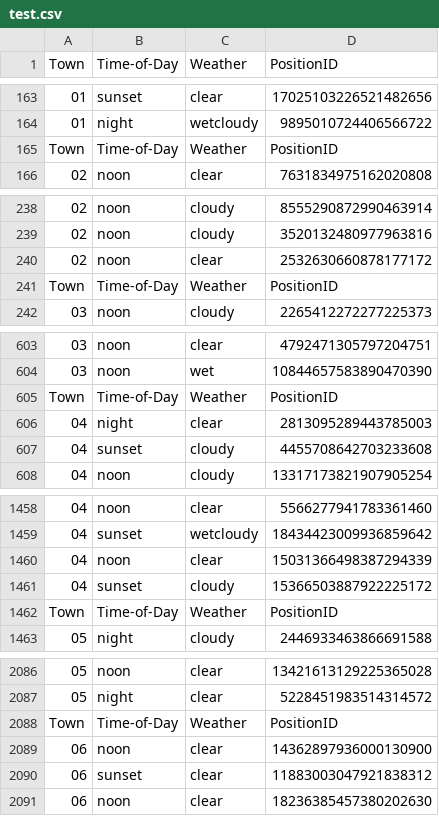
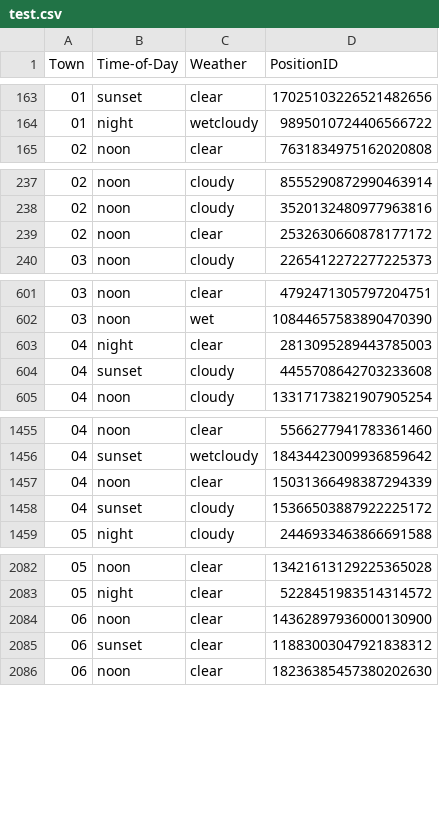
Before and after one commit to LTTM/SELMA, a CSV file: lists/test.csv, drawn as a sheet; only a part is shown, gaps mark what is left out; the diff covers the shown part only.

Commit message:
continue work on dataloader & fixed bug in lists generation

```diff
--- a/lists/test.csv
+++ b/lists/test.csv
@@ -164,3 +164,2 @@ Town,Time-of-Day,Weather,PositionID
 01,night,wetcloudy,9895010724406566722
-Town,Time-of-Day,Weather,PositionID
 02,noon,clear,7631834975162020808
@@ -240,3 +239,2 @@ Town,Time-of-Day,Weather,PositionID
 02,noon,clear,2532630660878177172
-Town,Time-of-Day,Weather,PositionID
 03,noon,cloudy,2265412272277225373
@@ -604,3 +602,2 @@ Town,Time-of-Day,Weather,PositionID
 03,noon,wet,10844657583890470390
-Town,Time-of-Day,Weather,PositionID
 04,night,clear,2813095289443785003
@@ -1461,3 +1458,2 @@ Town,Time-of-Day,Weather,PositionID
 04,sunset,cloudy,15366503887922225172
-Town,Time-of-Day,Weather,PositionID
 05,night,cloudy,2446933463866691588
@@ -2087,3 +2083,2 @@ Town,Time-of-Day,Weather,PositionID
 05,night,clear,5228451983514314572
-Town,Time-of-Day,Weather,PositionID
 06,noon,clear,14362897936000130900
```
Also changed, not shown: 2 removed rows elsewhere in this file, lists/train.csv, lists/val.csv, 4 other files.
